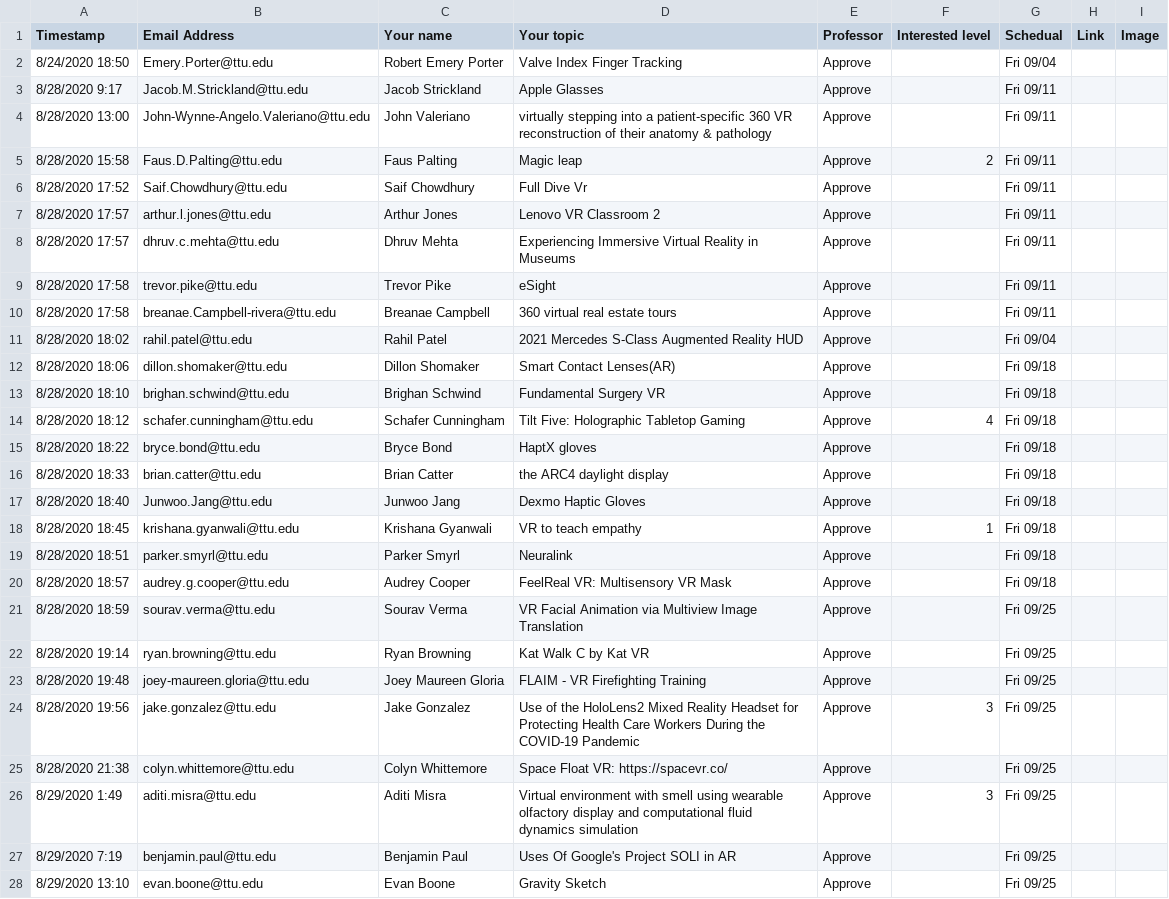
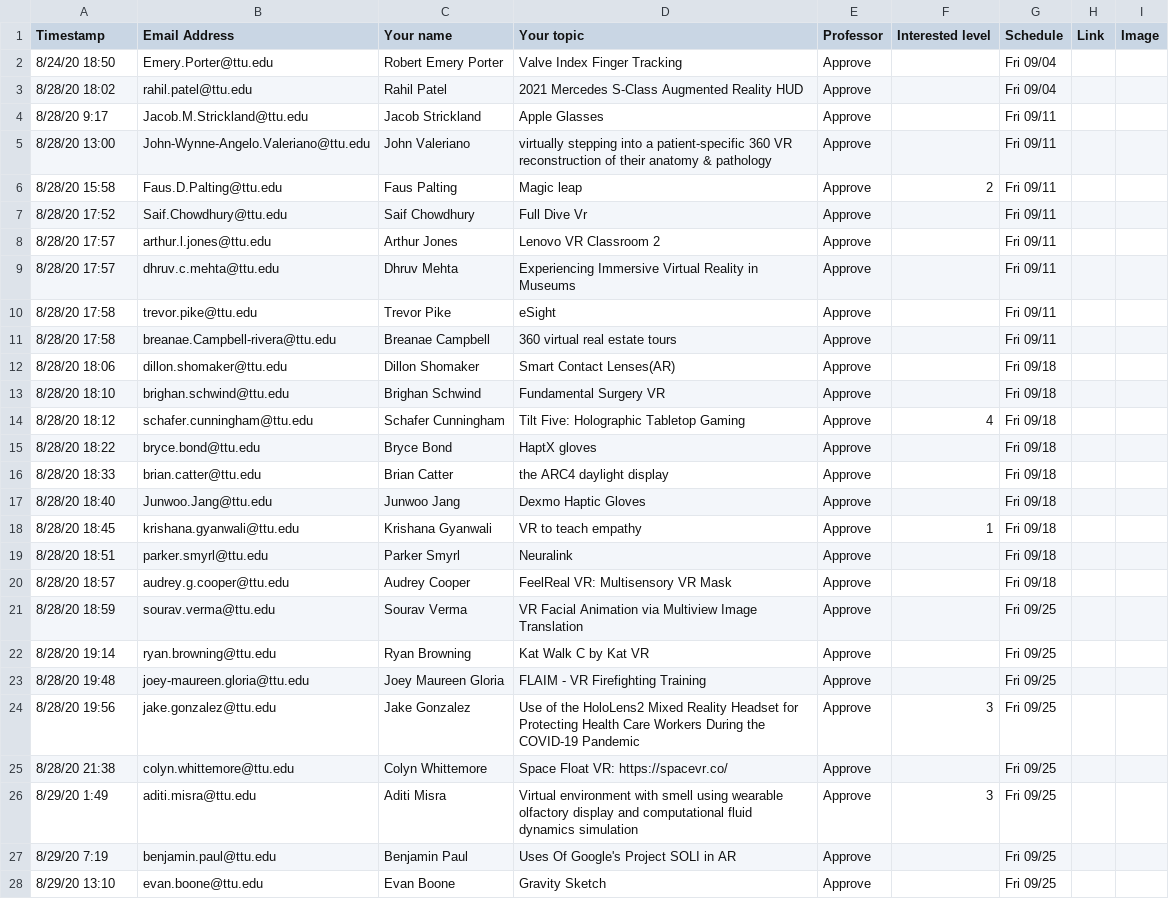
Before and after one commit to iDataVisualizationLab/CS5331-VirtualReality-Fall2020, a CSV file: StudentChoices/CS4331 and CS5331_ Student choice (Responses) - Form Responses 1.csv, drawn as a sheet; only a part is shown; removed rows and columns are numbered as before the commit, all else as after; the diff covers the shown part only; the diff names each change by its address in the sheet, - before the commit and + after, or states it on an @@ line.

```diff
--- a/StudentChoices/CS4331 and CS5331_ Student choice (Responses) - Form Responses 1.csv
+++ b/StudentChoices/CS4331 and CS5331_ Student choice (Responses) - Form Responses 1.csv
-G1: Schedual
+G1: Schedule
-A2 (Timestamp): 8/24/2020 18:50
+A2 (Timestamp): 8/24/20 18:50
+row 3: 8/28/20 18:02 | rahil.patel@ttu.edu | Rahil Patel | 2021 Mercedes S-Class Augmented Reality HUD | Approve |  | Fri 09/04
-A4 (Timestamp): 8/28/2020 9:17
+A4 (Timestamp): 8/28/20 9:17
-A5 (Timestamp): 8/28/2020 13:00
+A5 (Timestamp): 8/28/20 13:00
-A6 (Timestamp): 8/28/2020 15:58
+A6 (Timestamp): 8/28/20 15:58
-A7 (Timestamp): 8/28/2020 17:52
+A7 (Timestamp): 8/28/20 17:52
-A8:A9 (Timestamp): 8/28/2020 17:57
+A8:A9 (Timestamp): 8/28/20 17:57
-A10:A11 (Timestamp): 8/28/2020 17:58
+A10:A11 (Timestamp): 8/28/20 17:58
-row 11: 8/28/2020 18:02 | rahil.patel@ttu.edu | Rahil Patel | 2021 Mercedes S-Class Augmented Reality HUD | Approve |  | Fri 09/04
-A12 (Timestamp): 8/28/2020 18:06
+A12 (Timestamp): 8/28/20 18:06
-A13 (Timestamp): 8/28/2020 18:10
+A13 (Timestamp): 8/28/20 18:10
-A14 (Timestamp): 8/28/2020 18:12
+A14 (Timestamp): 8/28/20 18:12
-A15 (Timestamp): 8/28/2020 18:22
+A15 (Timestamp): 8/28/20 18:22
-A16 (Timestamp): 8/28/2020 18:33
+A16 (Timestamp): 8/28/20 18:33
-A17 (Timestamp): 8/28/2020 18:40
+A17 (Timestamp): 8/28/20 18:40
-A18 (Timestamp): 8/28/2020 18:45
+A18 (Timestamp): 8/28/20 18:45
-A19 (Timestamp): 8/28/2020 18:51
+A19 (Timestamp): 8/28/20 18:51
-A20 (Timestamp): 8/28/2020 18:57
+A20 (Timestamp): 8/28/20 18:57
-A21 (Timestamp): 8/28/2020 18:59
+A21 (Timestamp): 8/28/20 18:59
-A22 (Timestamp): 8/28/2020 19:14
+A22 (Timestamp): 8/28/20 19:14
-A23 (Timestamp): 8/28/2020 19:48
+A23 (Timestamp): 8/28/20 19:48
-A24 (Timestamp): 8/28/2020 19:56
+A24 (Timestamp): 8/28/20 19:56
-A25 (Timestamp): 8/28/2020 21:38
+A25 (Timestamp): 8/28/20 21:38
-A26 (Timestamp): 8/29/2020 1:49
+A26 (Timestamp): 8/29/20 1:49
-A27 (Timestamp): 8/29/2020 7:19
+A27 (Timestamp): 8/29/20 7:19
-A28 (Timestamp): 8/29/2020 13:10
+A28 (Timestamp): 8/29/20 13:10
```
Also changed, not shown: 41 edited cells elsewhere in this file, 1 other file.
